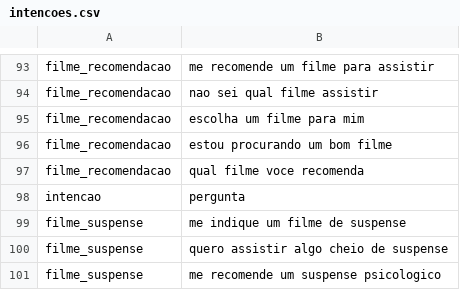
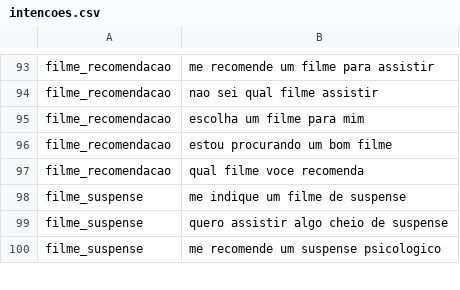
Before and after one commit to JoseArthurCamiloDosAnjos/Ai_cineminha, a CSV file: Back/intencoes.csv, drawn as a sheet; only a part is shown, gaps mark what is left out.

```diff
--- a/Back/intencoes.csv
+++ b/Back/intencoes.csv
@@ -97,3 +97,2 @@ filme_recomendacao,estou procurando um bom filme
 filme_recomendacao,qual filme voce recomenda
-intencao,pergunta
 filme_suspense,me indique um filme de suspense
```
Also changed, not shown: 3 other files.
